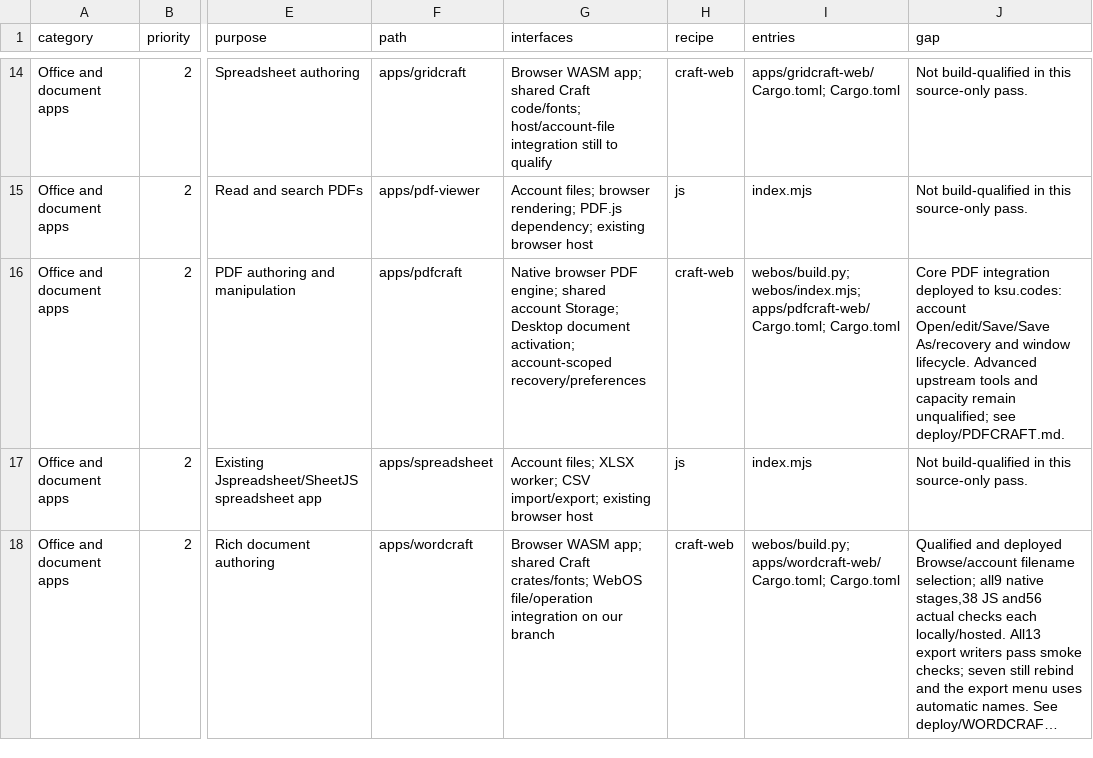
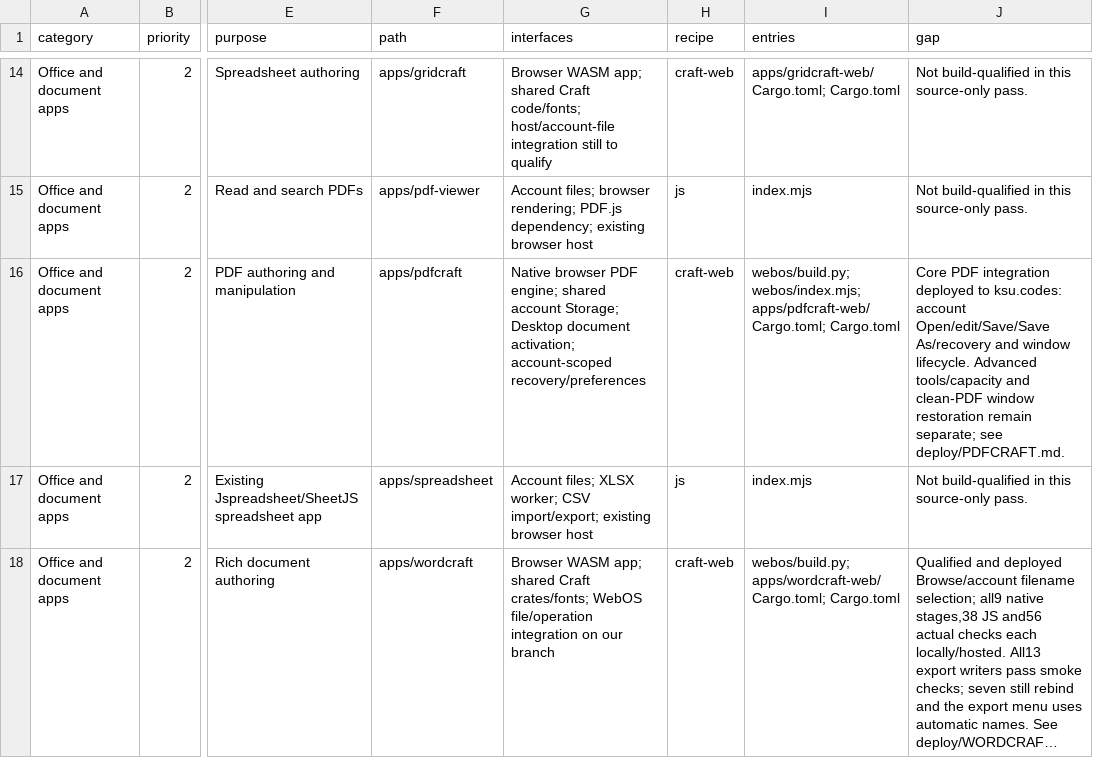
Before and after one commit to CC-David-CC/WebOS, a CSV file: migration/APP-MATRIX.csv, drawn as a sheet; only a part is shown, gaps mark what is left out; long unchanged cells end in …; the diff names each change by its address in the sheet, - before the commit and + after, or states it on an @@ line.

```diff
--- a/migration/APP-MATRIX.csv
+++ b/migration/APP-MATRIX.csv
-J16 (gap): …lifecycle. Advanced upstream tools and capacity remain unqualified; see deploy/PDFCRAFT.md.
+J16 (gap): …lifecycle. Advanced tools/capacity and clean-PDF window restoration remain separate; see deploy/PDFCRAFT.md.
```
Also changed, not shown: 7 other files.
